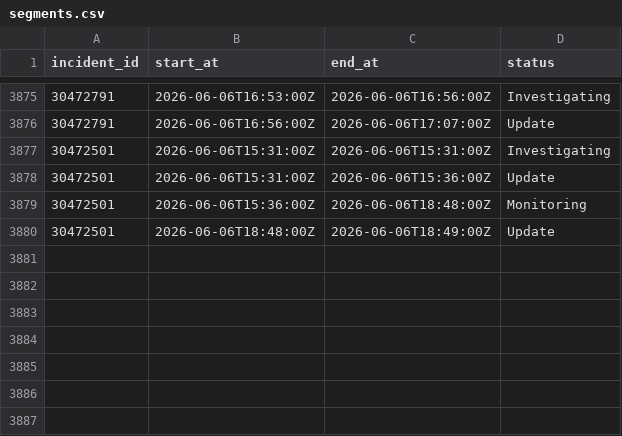
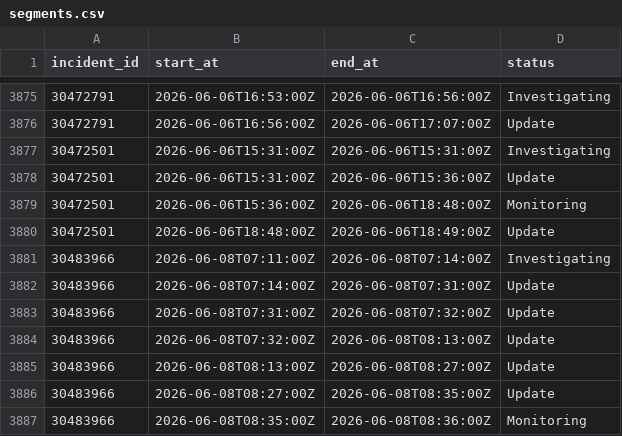
Before and after one commit to mrshu/github-statuses, a CSV file: parsed/segments.csv, drawn as a sheet; only a part is shown, gaps mark what is left out; the diff names each change by its address in the sheet, - before the commit and + after, or states it on an @@ line.

```diff
--- a/parsed/segments.csv
+++ b/parsed/segments.csv
+row 3881: 30483966 | 2026-06-08T07:11:00Z | 2026-06-08T07:14:00Z | Investigating
+row 3882: 30483966 | 2026-06-08T07:14:00Z | 2026-06-08T07:31:00Z | Update
+row 3883: 30483966 | 2026-06-08T07:31:00Z | 2026-06-08T07:32:00Z | Update
+row 3884: 30483966 | 2026-06-08T07:32:00Z | 2026-06-08T08:13:00Z | Update
+row 3885: 30483966 | 2026-06-08T08:13:00Z | 2026-06-08T08:27:00Z | Update
+row 3886: 30483966 | 2026-06-08T08:27:00Z | 2026-06-08T08:35:00Z | Update
+row 3887: 30483966 | 2026-06-08T08:35:00Z | 2026-06-08T08:36:00Z | Monitoring
```
Also changed, not shown: parsed/downtime_windows.csv, 1 other file.
